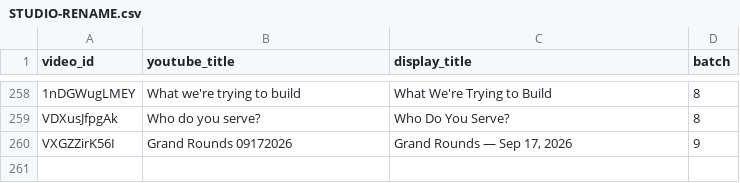
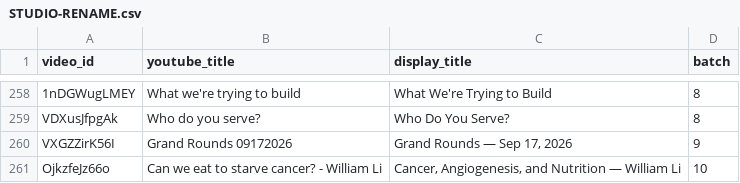
Before and after one commit to SeanDog007/holistic-consulting-hq-website, a CSV file: docs/STUDIO-RENAME.csv, drawn as a sheet; only a part is shown, gaps mark what is left out; the diff names each change by its address in the sheet, - before the commit and + after, or states it on an @@ line.

```diff
--- a/docs/STUDIO-RENAME.csv
+++ b/docs/STUDIO-RENAME.csv
+row 261: OjkzfeJz66o | Can we eat to starve cancer? - William Li | Cancer, Angiogenesis, and Nutrition — William Li | 10
```
Also changed, not shown: 11 other files.
